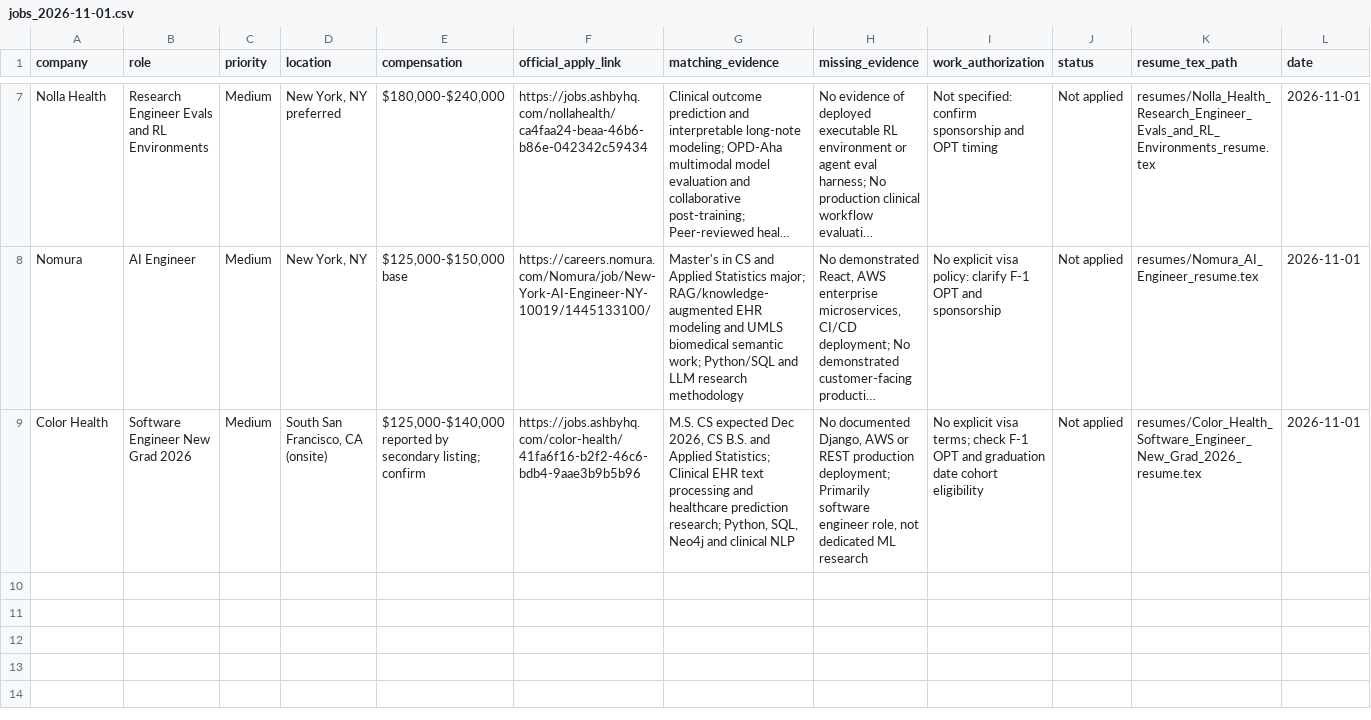
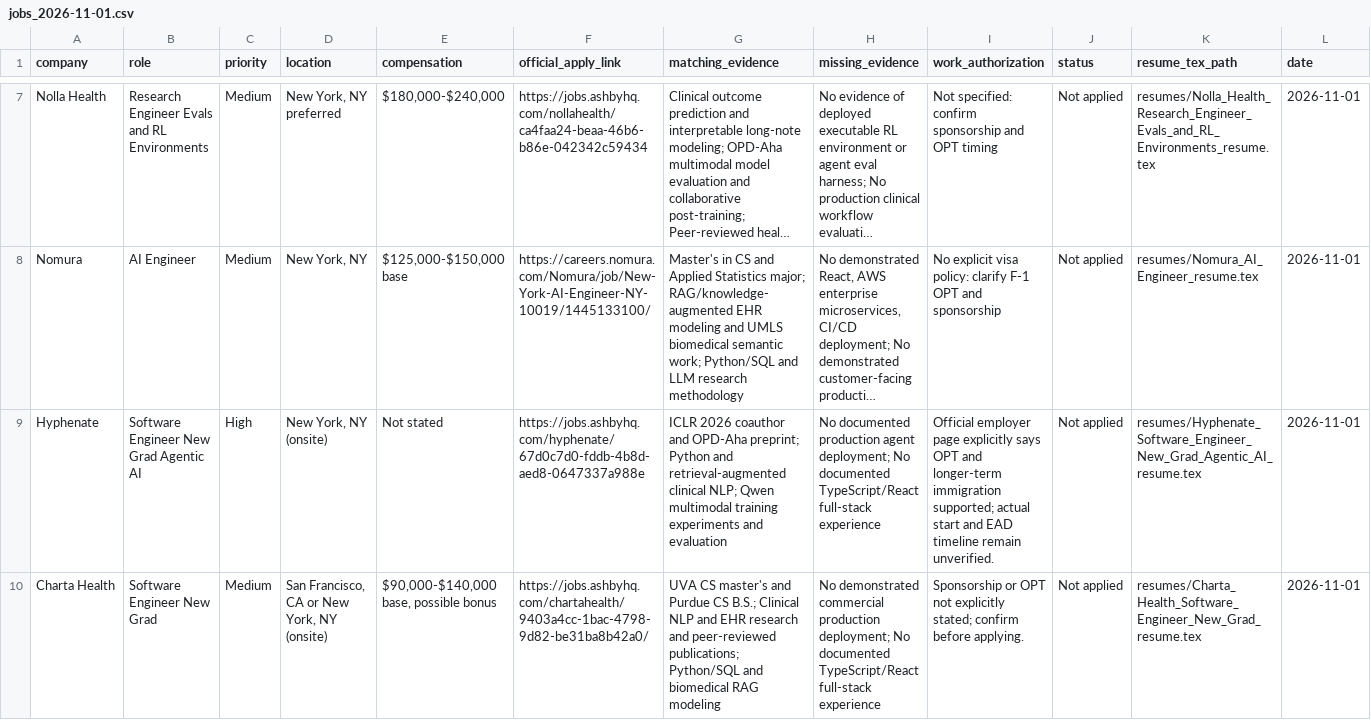
Before and after one commit to LeiGong0125Carrot/Lei_Resume, a CSV file: tracking/jobs_2026-11-01.csv, drawn as a sheet; only a part is shown, gaps mark what is left out; long unchanged cells end in …; addresses are those after the commit; the diff names each change by its address in the sheet, - before the commit and + after, or states it on an @@ line.

Commit message:
Replace ineligible Color new-grad cohort with OPT-supporting agent and health AI roles

```diff
--- a/tracking/jobs_2026-11-01.csv
+++ b/tracking/jobs_2026-11-01.csv
+row 9: Hyphenate | Software Engineer New Grad Agentic AI | High | New York, NY (onsite) | Not stated | https://jobs.ashbyhq.com/hyphenate/67d0c7d0-fddb-4b8d-aed8-0647337a988e | ICLR 2026 coauthor and OPD-Aha preprint; Python and retrieval-augmented clinical NLP; Qwen multimodal training experiments and evaluation | No documented production agent deployment; No documented TypeScript/React full-stack experience | Official employer page explicitly says OPT and longer-term immigration supported; actual start and EAD timeline remain unverified. | Not applied | resumes/Hyphenate_Software_Engineer_New_Grad_Agentic_AI_resume.tex | 2026-11-01
-A10 (company): Color Health
+A10 (company): Charta Health
-B10 (role): Software Engineer New Grad 2026
+B10 (role): Software Engineer New Grad
-D10 (location): South San Francisco, CA (onsite)
+D10 (location): San Francisco, CA or New York, NY (onsite)
-E10 (compensation): $125,000-$140,000 reported by secondary listing; confirm
+E10 (compensation): $90,000-$140,000 base, possible bonus
-F10 (official_apply_link): https://jobs.ashbyhq.com/color-health/41fa6f16-b2f2-46c6-bdb4-9aae3b9b5b96
+F10 (official_apply_link): https://jobs.ashbyhq.com/chartahealth/9403a4cc-1bac-4798-9d82-be31ba8b42a0/
-G10 (matching_evidence): M.S. CS expected Dec 2026, CS B.S. and Applied Statistics; Clinical EHR text processing and healthcare prediction research; Python, SQL, Neo4j and clinical NLP
+G10 (matching_evidence): UVA CS master's and Purdue CS B.S.; Clinical NLP and EHR research and peer-reviewed publications; Python/SQL and biomedical RAG modeling
-H10 (missing_evidence): No documented Django, AWS or REST production deployment; Primarily software engineer role, not dedicated ML research
+H10 (missing_evidence): No demonstrated commercial production deployment; No documented TypeScript/React full-stack experience
-I10 (work_authorization): No explicit visa terms; check F-1 OPT and graduation date cohort eligibility
+I10 (work_authorization): Sponsorship or OPT not explicitly stated; confirm before applying.
-K10 (resume_tex_path): resumes/Color_Health_Software_Engineer_New_Grad_2026_resume.tex
+K10 (resume_tex_path): resumes/Charta_Health_Software_Engineer_New_Grad_resume.tex
```
Also changed, not shown: 7 other files.
